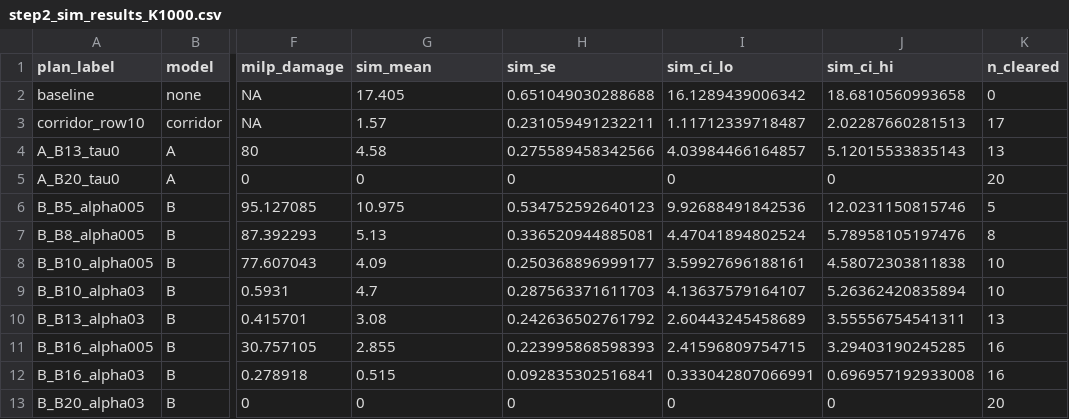
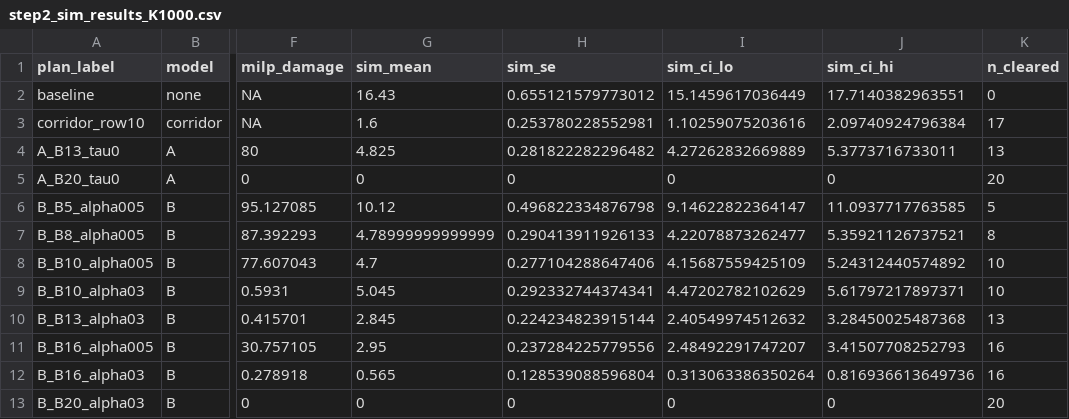
Before and after one commit to Luminosaz/ma324-wildfire-project, a CSV file: step2/step2_sim_results_K1000.csv, drawn as a sheet; only a part is shown, gaps mark what is left out; the diff names each change by its address in the sheet, - before the commit and + after, or states it on an @@ line.

```diff
--- a/step2/step2_sim_results_K1000.csv
+++ b/step2/step2_sim_results_K1000.csv
-G2 (sim_mean): 17.405
+G2 (sim_mean): 16.43
-H2 (sim_se): 0.651049030288688
+H2 (sim_se): 0.655121579773012
-I2 (sim_ci_lo): 16.1289439006342
+I2 (sim_ci_lo): 15.1459617036449
-J2 (sim_ci_hi): 18.6810560993658
+J2 (sim_ci_hi): 17.7140382963551
-G3 (sim_mean): 1.57
+G3 (sim_mean): 1.6
-H3 (sim_se): 0.231059491232211
+H3 (sim_se): 0.253780228552981
-I3 (sim_ci_lo): 1.11712339718487
+I3 (sim_ci_lo): 1.10259075203616
-J3 (sim_ci_hi): 2.02287660281513
+J3 (sim_ci_hi): 2.09740924796384
-G4 (sim_mean): 4.58
+G4 (sim_mean): 4.825
-H4 (sim_se): 0.275589458342566
+H4 (sim_se): 0.281822282296482
-I4 (sim_ci_lo): 4.03984466164857
+I4 (sim_ci_lo): 4.27262832669889
-J4 (sim_ci_hi): 5.12015533835143
+J4 (sim_ci_hi): 5.3773716733011
-G6 (sim_mean): 10.975
+G6 (sim_mean): 10.12
-H6 (sim_se): 0.534752592640123
+H6 (sim_se): 0.496822334876798
-I6 (sim_ci_lo): 9.92688491842536
+I6 (sim_ci_lo): 9.14622822364147
-J6 (sim_ci_hi): 12.0231150815746
+J6 (sim_ci_hi): 11.0937717763585
-G7 (sim_mean): 5.13
+G7 (sim_mean): 4.78999999999999
-H7 (sim_se): 0.336520944885081
+H7 (sim_se): 0.290413911926133
-I7 (sim_ci_lo): 4.47041894802524
+I7 (sim_ci_lo): 4.22078873262477
-J7 (sim_ci_hi): 5.78958105197476
+J7 (sim_ci_hi): 5.35921126737521
-G8 (sim_mean): 4.09
+G8 (sim_mean): 4.7
-H8 (sim_se): 0.250368896999177
+H8 (sim_se): 0.277104288647406
-I8 (sim_ci_lo): 3.59927696188161
+I8 (sim_ci_lo): 4.15687559425109
-J8 (sim_ci_hi): 4.58072303811838
+J8 (sim_ci_hi): 5.24312440574892
-G9 (sim_mean): 4.7
+G9 (sim_mean): 5.045
-H9 (sim_se): 0.287563371611703
+H9 (sim_se): 0.292332744374341
-I9 (sim_ci_lo): 4.13637579164107
+I9 (sim_ci_lo): 4.47202782102629
-J9 (sim_ci_hi): 5.26362420835894
+J9 (sim_ci_hi): 5.61797217897371
-G10 (sim_mean): 3.08
+G10 (sim_mean): 2.845
-H10 (sim_se): 0.242636502761792
+H10 (sim_se): 0.224234823915144
-I10 (sim_ci_lo): 2.60443245458689
+I10 (sim_ci_lo): 2.40549974512632
-J10 (sim_ci_hi): 3.55556754541311
+J10 (sim_ci_hi): 3.28450025487368
-G11 (sim_mean): 2.855
+G11 (sim_mean): 2.95
-H11 (sim_se): 0.223995868598393
+H11 (sim_se): 0.237284225779556
-I11 (sim_ci_lo): 2.41596809754715
+I11 (sim_ci_lo): 2.48492291747207
-J11 (sim_ci_hi): 3.29403190245285
+J11 (sim_ci_hi): 3.41507708252793
-G12 (sim_mean): 0.515
+G12 (sim_mean): 0.565
-H12 (sim_se): 0.092835302516841
+H12 (sim_se): 0.128539088596804
-I12 (sim_ci_lo): 0.333042807066991
+I12 (sim_ci_lo): 0.313063386350264
-J12 (sim_ci_hi): 0.696957192933008
+J12 (sim_ci_hi): 0.816936613649736
```
Also changed, not shown: step2/step2_sim_results_K200.csv, step2/step2_sim_results_K500.csv, 3 other files.
